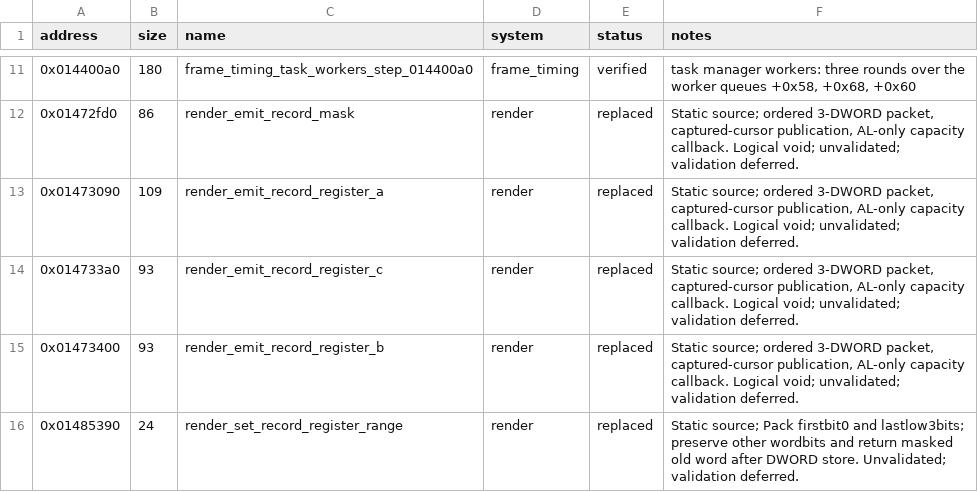
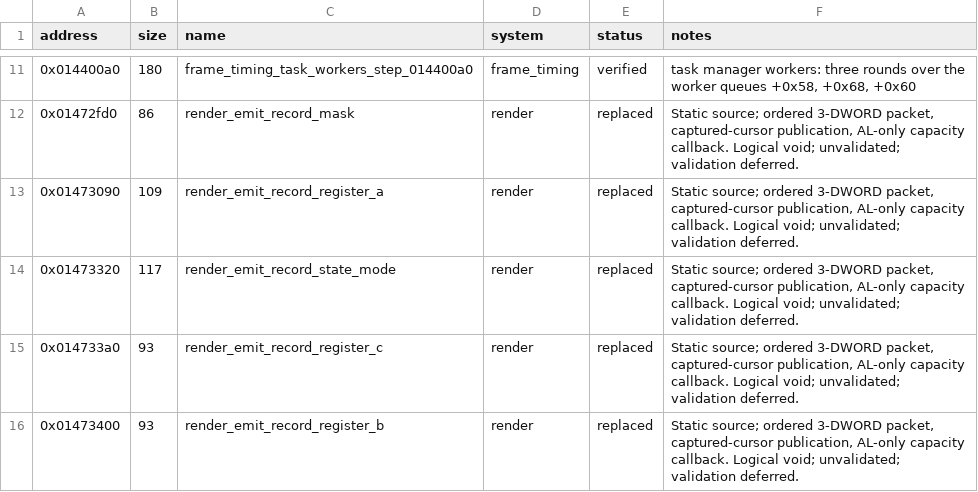
Before and after one commit to evill33t/Paleblood, a CSV file: symbols/functions.csv, drawn as a sheet; only a part is shown, gaps mark what is left out; the shorter side is filled out with more unchanged rows.

```diff
--- a/symbols/functions.csv
+++ b/symbols/functions.csv
@@ -13,2 +13,3 @@ address,size,name,system,status,notes
 0x01473090,109,render_emit_record_register_a,render,replaced,"Static source; ordered 3-DWORD packet, captured-cursor publication, AL-only capacity callback. Logical void; unvalidated; validation deferred."
+0x01473320,117,render_emit_record_state_mode,render,replaced,"Static source; ordered 3-DWORD packet, captured-cursor publication, AL-only capacity callback. Logical void; unvalidated; validation deferred."
 0x014733a0,93,render_emit_record_register_c,render,replaced,"Static source; ordered 3-DWORD packet, captured-cursor publication, AL-only capacity callback. Logical void; unvalidated; validation deferred."
```
Also changed, not shown: game/hooks.csv, 3 other files.
